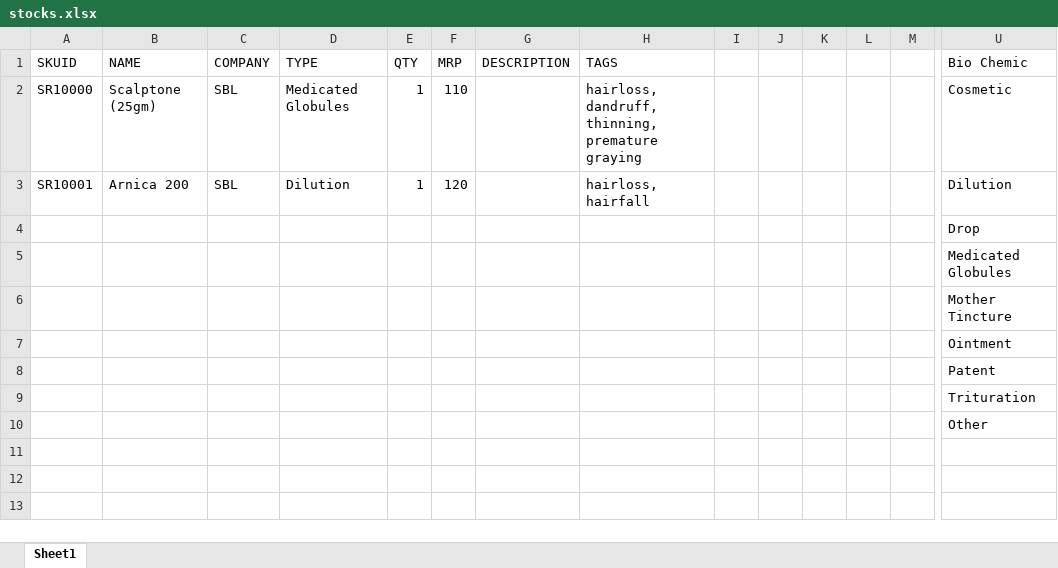
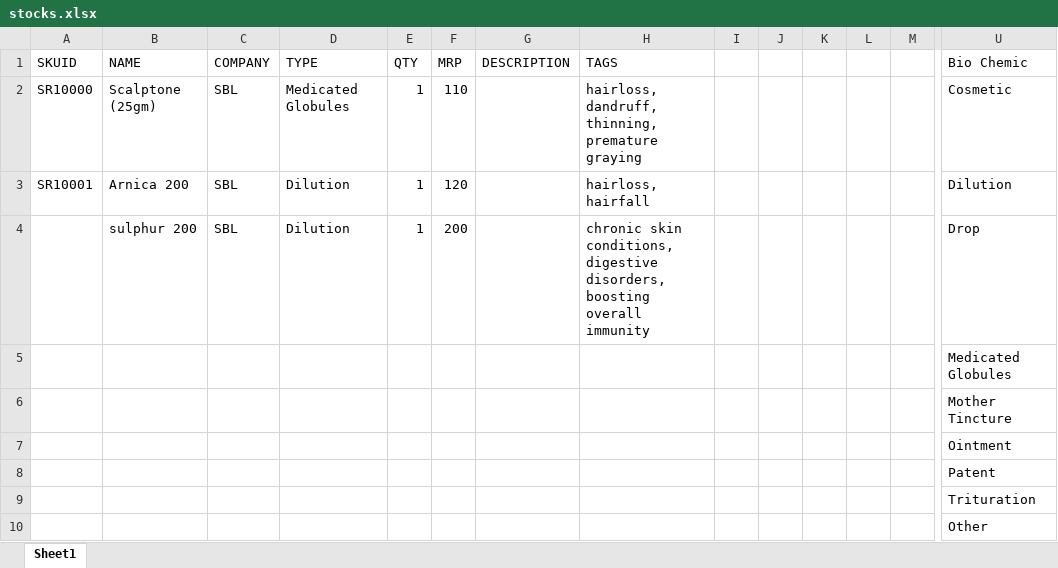
Before and after one commit to vitestapp/shreeradhe, an Excel workbook: stocks.xlsx, sheet Sheet1, drawn as a sheet; only a part is shown, gaps mark what is left out; values as stored, in another font and other column widths than the file's, no borders; removed rows and columns are numbered as before the commit, all else as after; rows hold the shown columns only; the diff names each change by its address in the sheet, - before the commit and + after, or states it on an @@ line.

Commit message:
Add files via upload

```diff
--- a/stocks.xlsx (sheet Sheet1)
+++ b/stocks.xlsx (sheet Sheet1)
-row 4:  |  |  |  |  |  |  |  |  |  |  |  |  | Drop
+row 4:  | sulphur 200 | SBL | Dilution | 1 | 200 |  | chronic skin conditions, digestive disorders, boosting overall immunity |  |  |  |  |  | Drop
```
